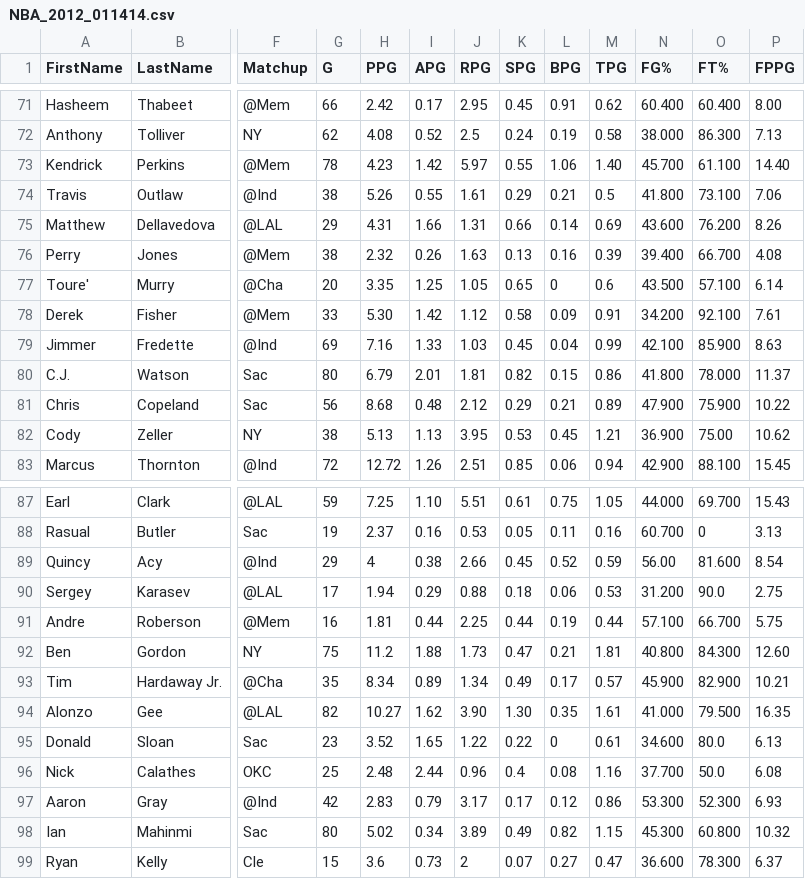
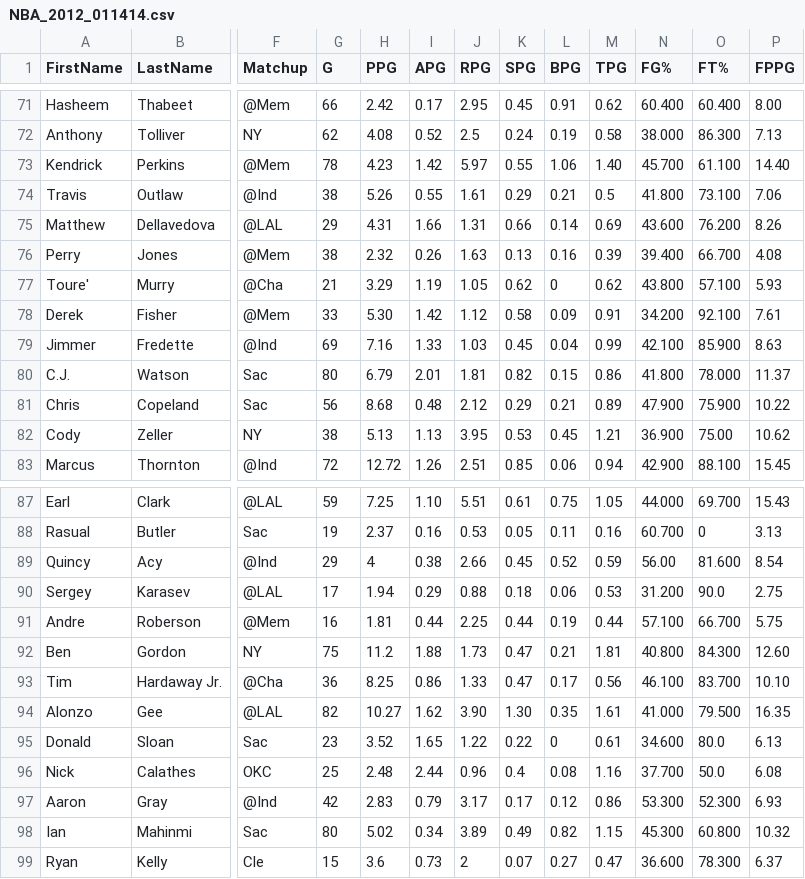
Before and after one commit to deebarizo/dfs-nba-tools-1.0, a CSV file: files/ds/NBA_2012_011414.csv, drawn as a sheet; only a part is shown, gaps mark what is left out; the diff names each change by its address in the sheet, - before the commit and + after, or states it on an @@ line.

```diff
--- a/files/ds/NBA_2012_011414.csv
+++ b/files/ds/NBA_2012_011414.csv
-G77 (G): 20
+G77 (G): 21
-H77 (PPG): 3.35
+H77 (PPG): 3.29
-I77 (APG): 1.25
+I77 (APG): 1.19
-K77 (SPG): 0.65
+K77 (SPG): 0.62
-M77 (TPG): 0.6
+M77 (TPG): 0.62
-N77 (FG%): 43.500
+N77 (FG%): 43.800
-P77 (FPPG): 6.14
+P77 (FPPG): 5.93
-G93 (G): 35
+G93 (G): 36
-H93 (PPG): 8.34
+H93 (PPG): 8.25
-I93 (APG): 0.89
+I93 (APG): 0.86
-J93 (RPG): 1.34
+J93 (RPG): 1.33
-K93 (SPG): 0.49
+K93 (SPG): 0.47
-M93 (TPG): 0.57
+M93 (TPG): 0.56
-N93 (FG%): 45.900
+N93 (FG%): 46.100
-O93 (FT%): 82.900
+O93 (FT%): 83.700
-P93 (FPPG): 10.21
+P93 (FPPG): 10.10
```
Also changed, not shown: files/ds/NBA_2013_011414.csv, files/ds/NBA_Last15_011414.csv, 4 other files.
